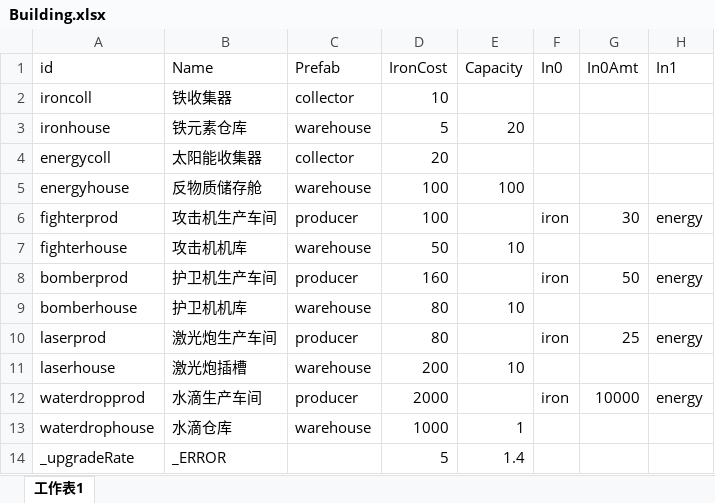
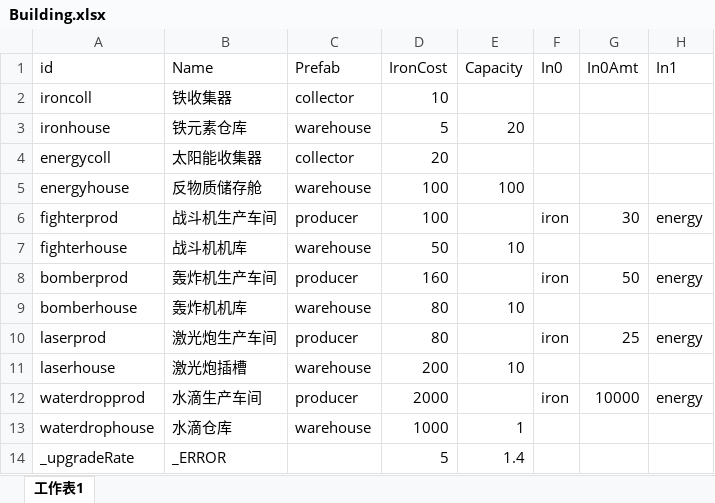
Before and after one commit to stv1024/WarOfStarship, an Excel workbook: Client/assets/Csv/Building.xlsx, sheet 工作表1, drawn as a sheet; only a part is shown; values as stored, in another font and other column widths than the file's, no borders; the diff names each change by its address in the sheet, - before the commit and + after, or states it on an @@ line.

```diff
--- a/Client/assets/Csv/Building.xlsx (sheet 工作表1)
+++ b/Client/assets/Csv/Building.xlsx (sheet 工作表1)
-B6 (Name): 攻击机生产车间
+B6 (Name): 战斗机生产车间
-B7 (Name): 攻击机机库
+B7 (Name): 战斗机机库
-B8 (Name): 护卫机生产车间
+B8 (Name): 轰炸机生产车间
-B9 (Name): 护卫机机库
+B9 (Name): 轰炸机机库
```
Also changed, not shown: Client/assets/Csv/Cargo.xlsx, 13 other files.
